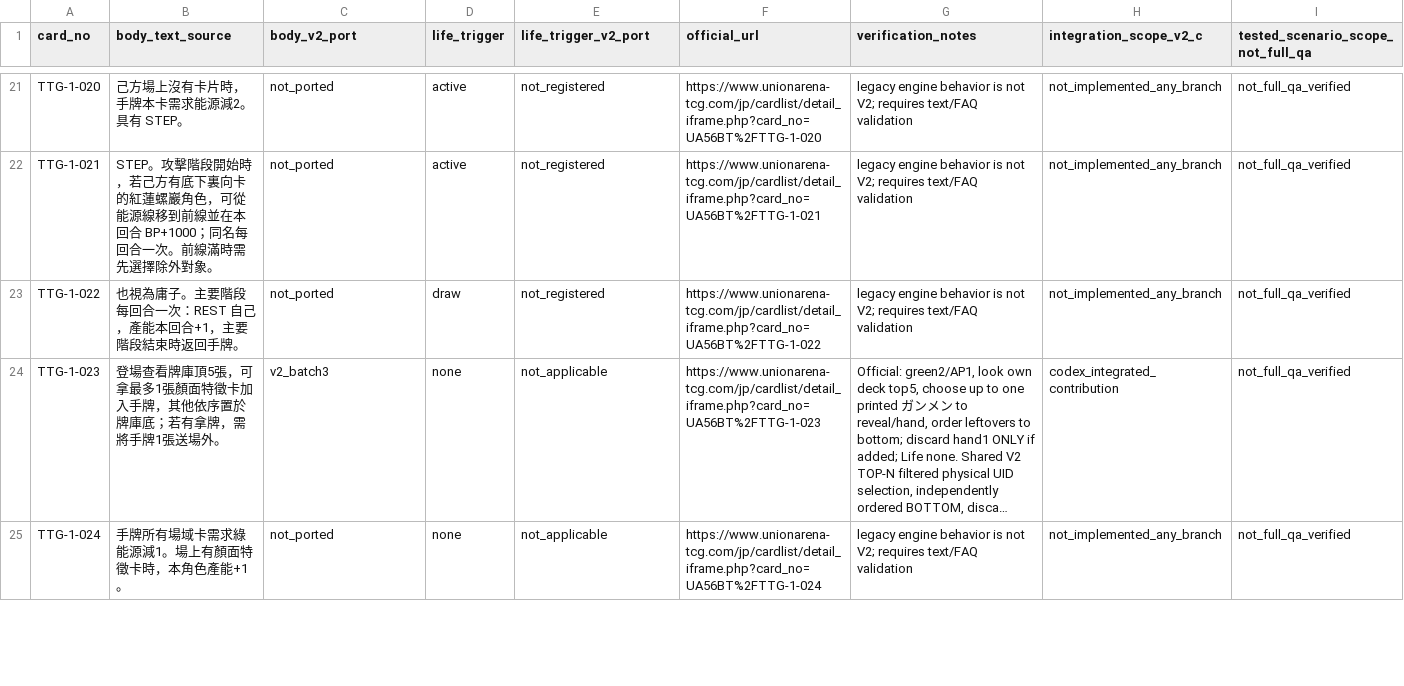
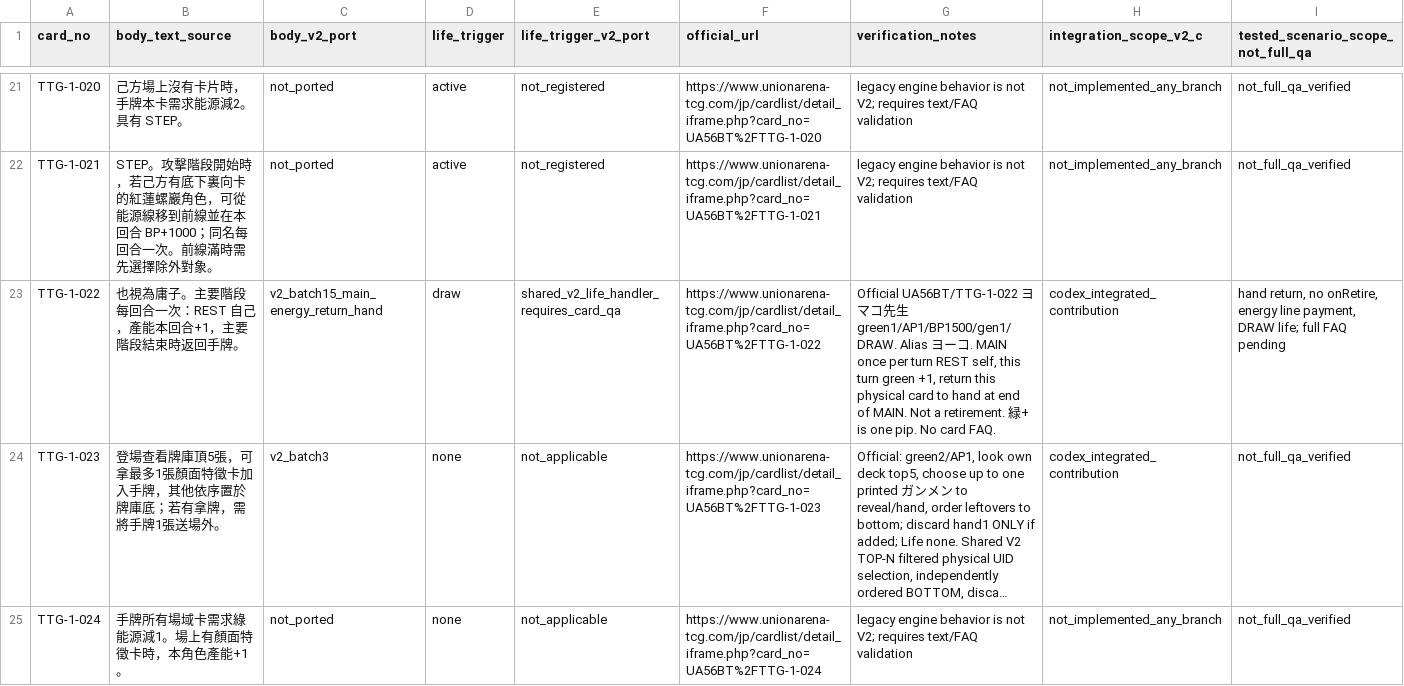
Before and after one commit to will00t-debug/Ua, a CSV file: audit/v2-c-ttg-status.csv, drawn as a sheet; only a part is shown, gaps mark what is left out; long unchanged cells end in …; the diff names each change by its address in the sheet, - before the commit and + after, or states it on an @@ line.

```diff
--- a/audit/v2-c-ttg-status.csv
+++ b/audit/v2-c-ttg-status.csv
-C23 (body_v2_port): not_ported
+C23 (body_v2_port): v2_batch15_main_energy_return_hand
-E23 (life_trigger_v2_port): not_registered
+E23 (life_trigger_v2_port): shared_v2_life_handler_requires_card_qa
-G23 (verification_notes): legacy engine behavior is not V2; requires text/FAQ validation
+G23 (verification_notes): Official UA56BT/TTG-1-022 ヨマコ先生 green1/AP1/BP1500/gen1/DRAW. Alias ヨーコ. MAIN once per turn REST self, this turn green +1, return this physical card to hand at end of MAIN. Not a retirement. 緑+ is one pip. No card FAQ.
-H23 (integration_scope_v2_c): not_implemented_any_branch
+H23 (integration_scope_v2_c): codex_integrated_contribution
-I23: not_full_qa_verified
+I23: hand return, no onRetire, energy line payment, DRAW life; full FAQ pending
```
Also changed, not shown: 9 other files.
